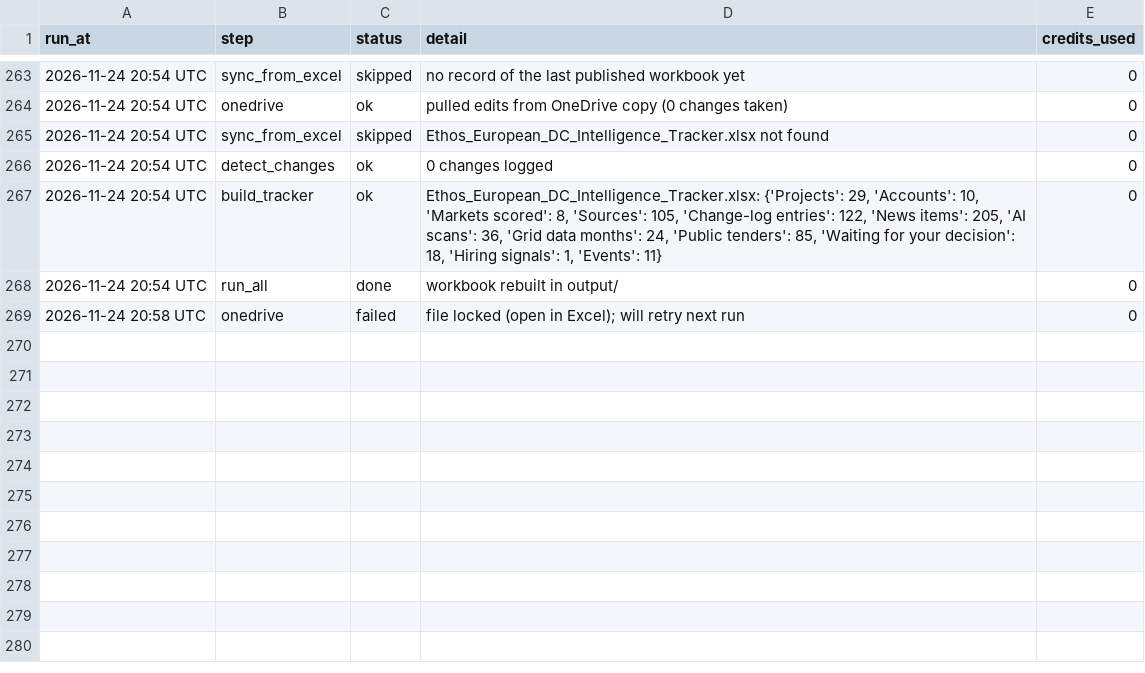
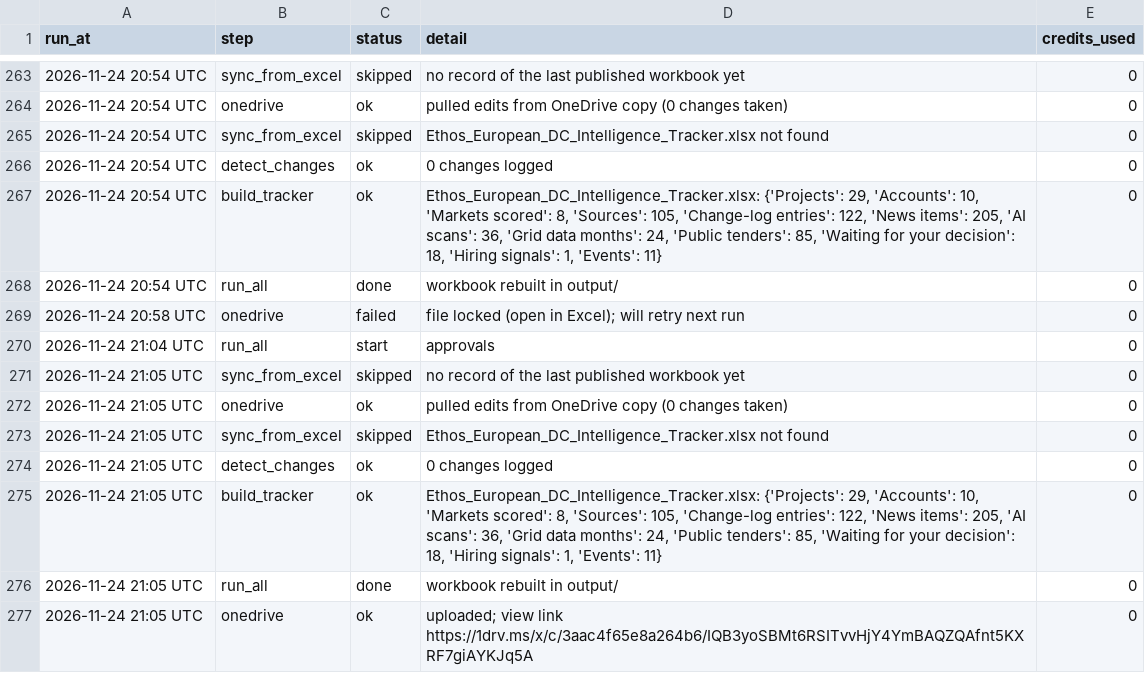
Before and after one commit to C-D4V1D/ethos-intel-tracker, a CSV file: data/run_log.csv, drawn as a sheet; only a part is shown, gaps mark what is left out; the diff names each change by its address in the sheet, - before the commit and + after, or states it on an @@ line.

```diff
--- a/data/run_log.csv
+++ b/data/run_log.csv
+row 270: 2026-11-24 21:04 UTC | run_all | start | approvals | 0
+row 271: 2026-11-24 21:05 UTC | sync_from_excel | skipped | no record of the last published workbook yet | 0
+row 272: 2026-11-24 21:05 UTC | onedrive | ok | pulled edits from OneDrive copy (0 changes taken) | 0
+row 273: 2026-11-24 21:05 UTC | sync_from_excel | skipped | Ethos_European_DC_Intelligence_Tracker.xlsx not found | 0
+row 274: 2026-11-24 21:05 UTC | detect_changes | ok | 0 changes logged | 0
+row 275: 2026-11-24 21:05 UTC | build_tracker | ok | Ethos_European_DC_Intelligence_Tracker.xlsx: {'Projects': 29, 'Accounts': 10, 'Markets scored': 8, 'Sources': 105, 'Change-log entries': 122, 'News items': 205, 'AI scans': 36, 'Grid data months': 24, 'Public tenders': 85, 'Waiting for your decision': 18, 'Hiring signals': 1, 'Events': 11} | 0
+row 276: 2026-11-24 21:05 UTC | run_all | done | workbook rebuilt in output/ | 0
+row 277: 2026-11-24 21:05 UTC | onedrive | ok | uploaded; view link https://1drv.ms/x/c/3aac4f65e8a264b6/IQB3yoSBMt6RSITvvHjY4YmBAQZQAfnt5KXRF7giAYKJq5A | 0
```
Also changed, not shown: 2 other files.
